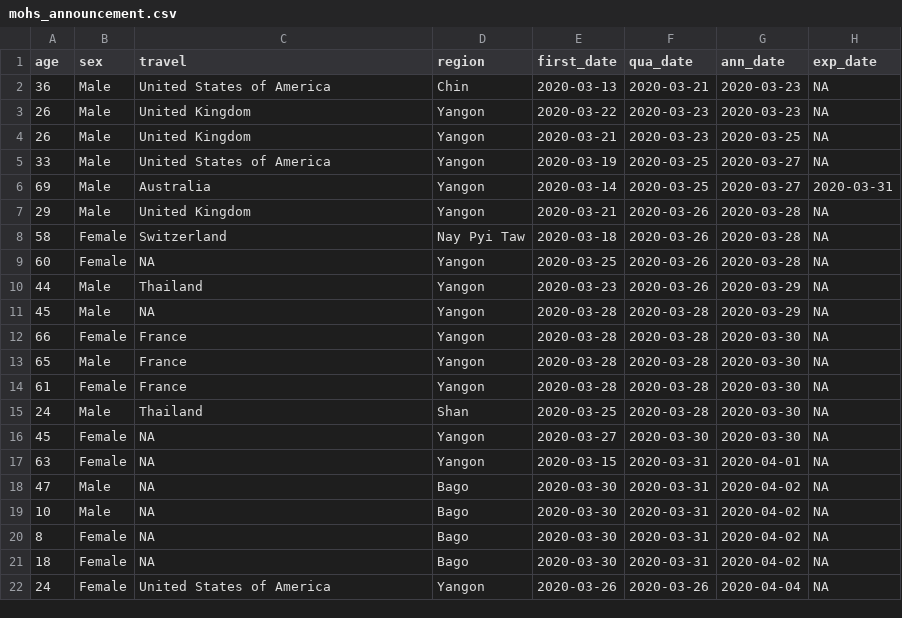
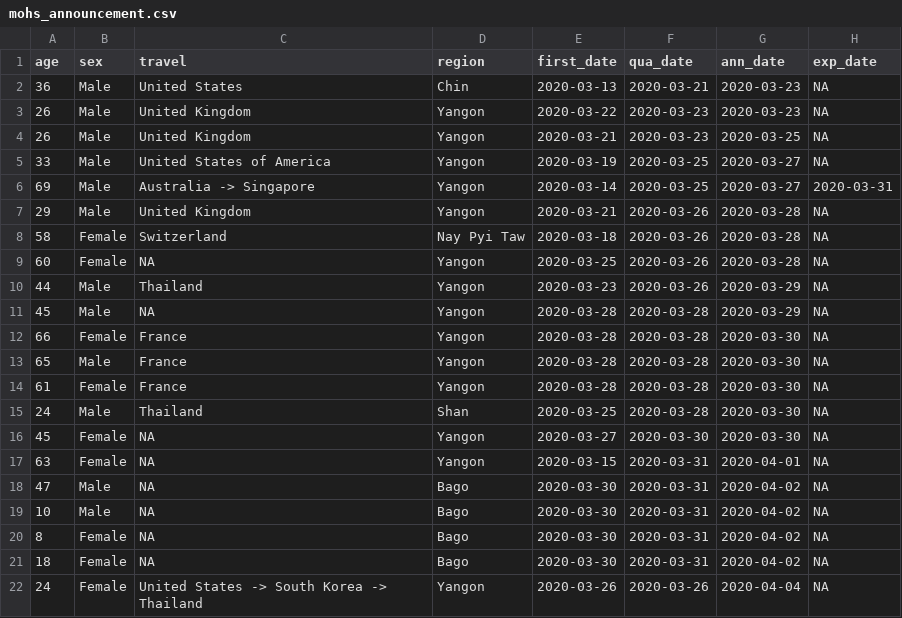
Before and after one commit to finerbrighterlighter/myanmar_covid19, a CSV file: mohs_announcement.csv, drawn as a sheet.

Commit message:
Update mohs_announcement.csv

```diff
--- a/mohs_announcement.csv
+++ b/mohs_announcement.csv
@@ -1,3 +1,3 @@
 age,sex,travel,region,first_date,qua_date,ann_date,exp_date
-36,Male,United States of America,Chin,2020-03-13,2020-03-21,2020-03-23,NA
+36,Male,United States,Chin,2020-03-13,2020-03-21,2020-03-23,NA
 26,Male,United Kingdom,Yangon,2020-03-22,2020-03-23,2020-03-23,NA
@@ -5,3 +5,3 @@ age,sex,travel,region,first_date,qua_date,ann_date,exp_date
 33,Male,United States of America,Yangon,2020-03-19,2020-03-25,2020-03-27,NA
-69,Male,Australia,Yangon,2020-03-14,2020-03-25,2020-03-27,2020-03-31
+69,Male,Australia -> Singapore,Yangon,2020-03-14,2020-03-25,2020-03-27,2020-03-31
 29,Male,United Kingdom,Yangon,2020-03-21,2020-03-26,2020-03-28,NA
@@ -21,2 +21,2 @@ age,sex,travel,region,first_date,qua_date,ann_date,exp_date
 18,Female,NA,Bago,2020-03-30,2020-03-31,2020-04-02,NA
-24,Female,United States of America,Yangon,2020-03-26,2020-03-26,2020-04-04,NA
+24,Female,United States -> South Korea -> Thailand,Yangon,2020-03-26,2020-03-26,2020-04-04,NA
```
